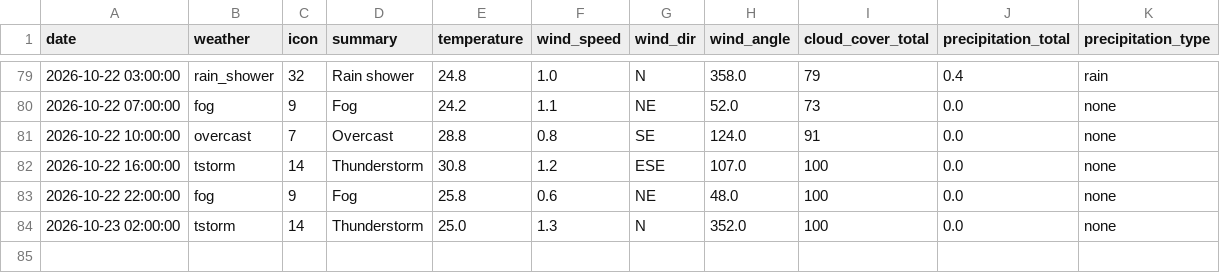
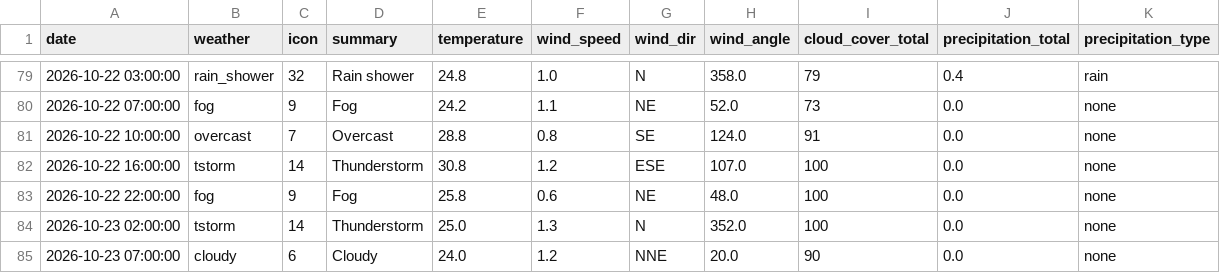
Before and after one commit to raynonpo/Project-Air, a CSV file: hourly_Weather_data.csv, drawn as a sheet; only a part is shown, gaps mark what is left out; the diff names each change by its address in the sheet, - before the commit and + after, or states it on an @@ line.

```diff
--- a/hourly_Weather_data.csv
+++ b/hourly_Weather_data.csv
+row 85: 2026-10-23 07:00:00 | cloudy | 6 | Cloudy | 24.0 | 1.2 | NNE | 20.0 | 90 | 0.0 | none
```
Also changed, not shown: hourly_air_quality.csv.
